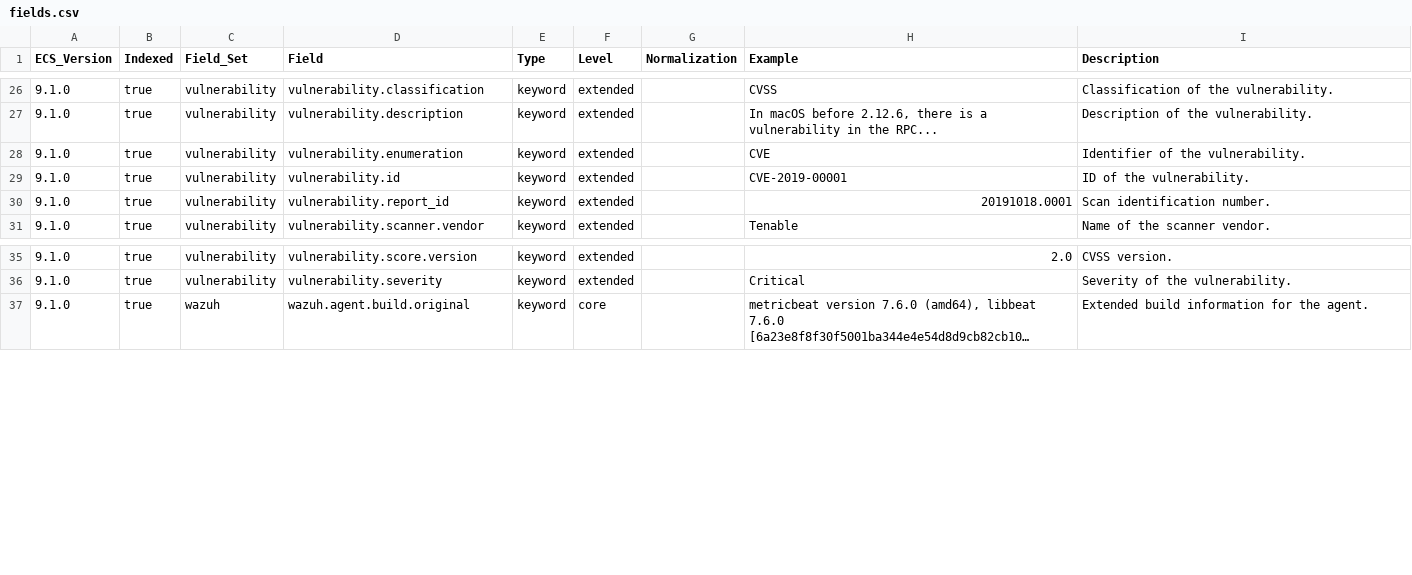
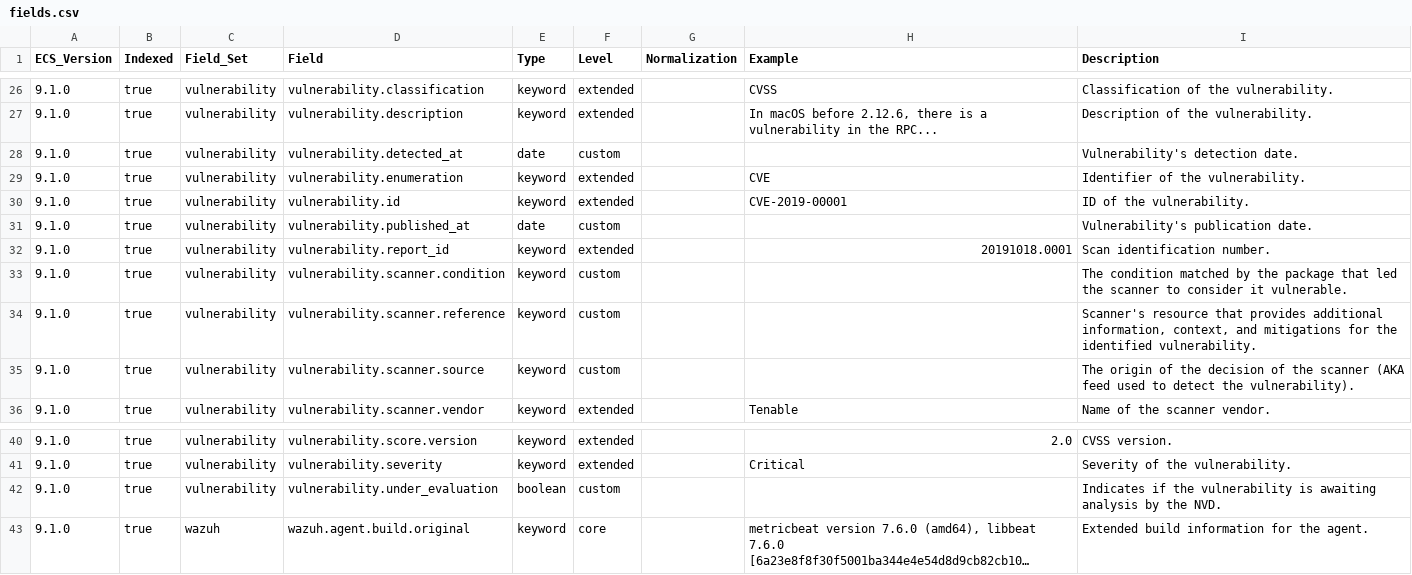
Before and after one commit to wazuh/wazuh-indexer-plugins, a CSV file: wcs/stateful/vulnerabilities/docs/fields.csv, drawn as a sheet; only a part is shown, gaps mark what is left out; long unchanged cells end in …; the diff names each change by its address in the sheet, - before the commit and + after, or states it on an @@ line.

```diff
--- a/wcs/stateful/vulnerabilities/docs/fields.csv
+++ b/wcs/stateful/vulnerabilities/docs/fields.csv
+row 28: 9.1.0 | true | vulnerability | vulnerability.detected_at | date | custom |  |  | Vulnerability's detection date.
+row 31: 9.1.0 | true | vulnerability | vulnerability.published_at | date | custom |  |  | Vulnerability's publication date.
+row 33: 9.1.0 | true | vulnerability | vulnerability.scanner.condition | keyword | custom |  |  | The condition matched by the package that led the scanner to consider it vulnerable.
+row 34: 9.1.0 | true | vulnerability | vulnerability.scanner.reference | keyword | custom |  |  | Scanner's resource that provides additional information, context, and mitigations for the identified vulnerability.
+row 35: 9.1.0 | true | vulnerability | vulnerability.scanner.source | keyword | custom |  |  | The origin of the decision of the scanner (AKA feed used to detect the vulnerability).
+row 42: 9.1.0 | true | vulnerability | vulnerability.under_evaluation | boolean | custom |  |  | Indicates if the vulnerability is awaiting analysis by the NVD.
```
Also changed, not shown: wcs/stateless/events/findings/docs/fields.csv, wcs/stateless/events/main/docs/fields.csv, 5 other files.
